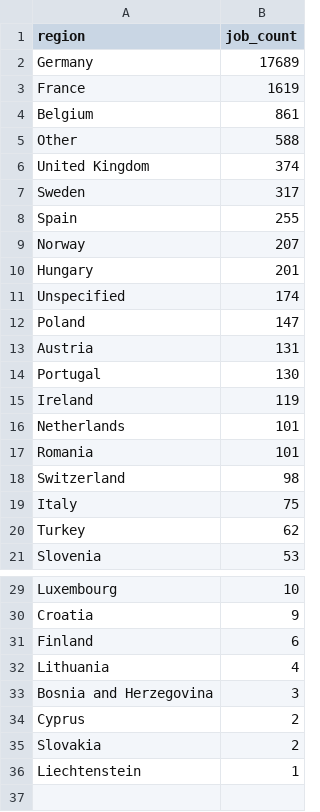
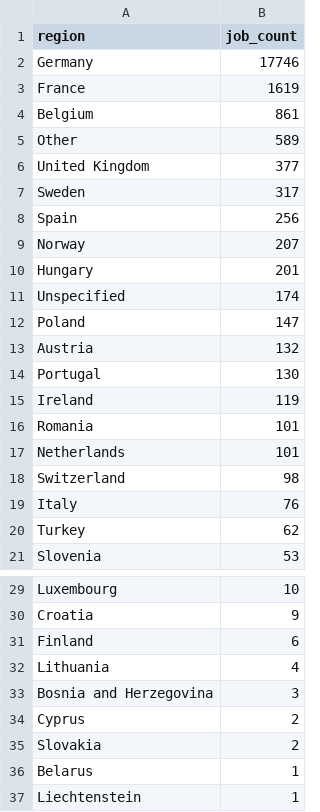
Before and after one commit to ritesh8303/dataforge, a CSV file: data/gold/jobs_by_region.csv, drawn as a sheet; only a part is shown, gaps mark what is left out.

```diff
--- a/data/gold/jobs_by_region.csv
+++ b/data/gold/jobs_by_region.csv
@@ -1,9 +1,9 @@
 region,job_count
-Germany,17689
+Germany,17746
 France,1619
 Belgium,861
-Other,588
-United Kingdom,374
+Other,589
+United Kingdom,377
 Sweden,317
-Spain,255
+Spain,256
 Norway,207
@@ -12,9 +12,9 @@ Unspecified,174
 Poland,147
-Austria,131
+Austria,132
 Portugal,130
 Ireland,119
+Romania,101
 Netherlands,101
-Romania,101
 Switzerland,98
-Italy,75
+Italy,76
 Turkey,62
@@ -35,2 +35,3 @@ Cyprus,2
 Slovakia,2
+Belarus,1
 Liechtenstein,1
```
Also changed, not shown: data/gold/jobs_trend.csv, data/gold/top_companies.csv, 10 other files.
